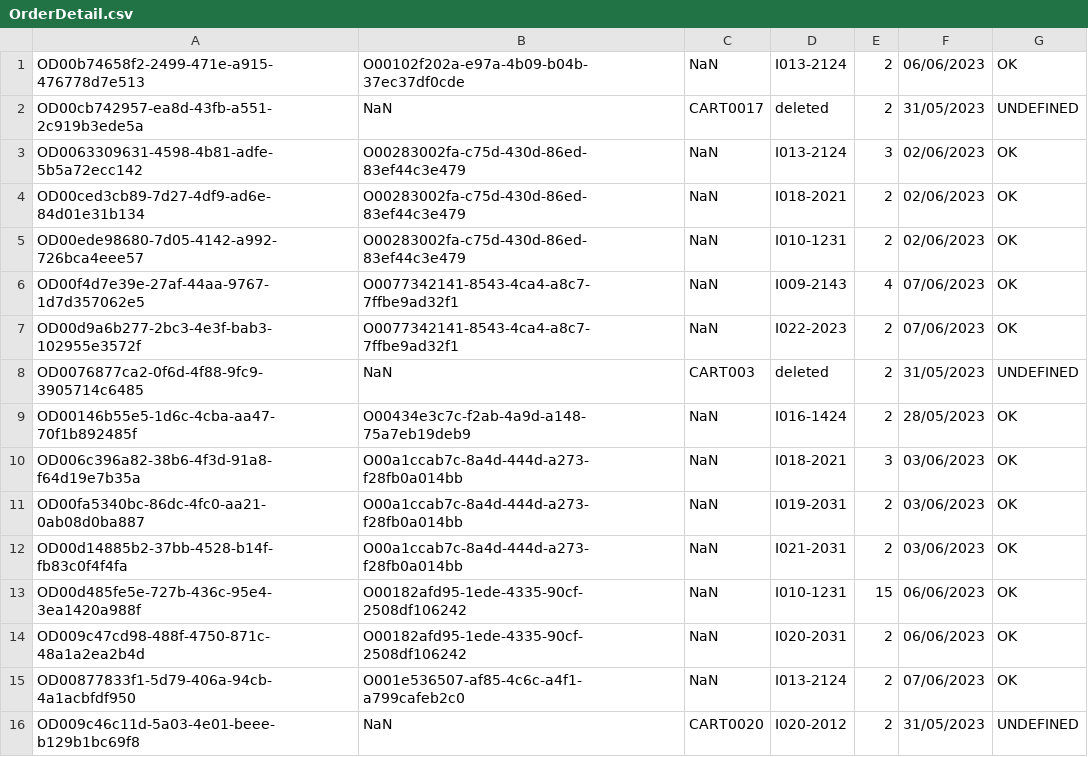
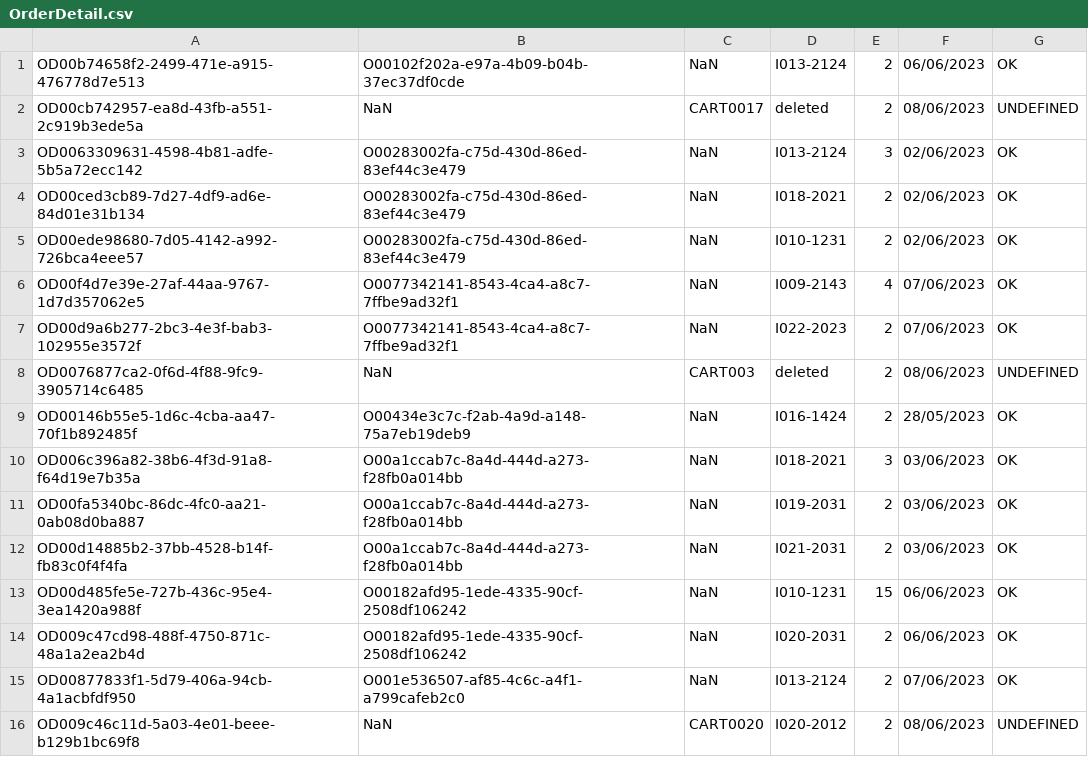
Before and after one commit to dinhminh0307/Film-Rental-Shop, a CSV file: src/main/java/DataFile/OrderDetail.csv, drawn as a sheet.

```diff
--- a/src/main/java/DataFile/OrderDetail.csv
+++ b/src/main/java/DataFile/OrderDetail.csv
@@ -1,3 +1,3 @@
 OD00b74658f2-2499-471e-a915-476778d7e513;O00102f202a-e97a-4b09-b04b-37ec37df0cde;NaN;I013-2124;2;06/06/2023;OK
-OD00cb742957-ea8d-43fb-a551-2c919b3ede5a;NaN;CART0017;deleted;2;31/05/2023;UNDEFINED
+OD00cb742957-ea8d-43fb-a551-2c919b3ede5a;NaN;CART0017;deleted;2;08/06/2023;UNDEFINED
 OD0063309631-4598-4b81-adfe-5b5a72ecc142;O00283002fa-c75d-430d-86ed-83ef44c3e479;NaN;I013-2124;3;02/06/2023;OK
@@ -7,3 +7,3 @@ OD00f4d7e39e-27af-44aa-9767-1d7d357062e5;O0077342141-8543-4ca4-a8c7-7ffbe9ad32f1
 OD00d9a6b277-2bc3-4e3f-bab3-102955e3572f;O0077342141-8543-4ca4-a8c7-7ffbe9ad32f1;NaN;I022-2023;2;07/06/2023;OK
-OD0076877ca2-0f6d-4f88-9fc9-3905714c6485;NaN;CART003;deleted;2;31/05/2023;UNDEFINED
+OD0076877ca2-0f6d-4f88-9fc9-3905714c6485;NaN;CART003;deleted;2;08/06/2023;UNDEFINED
 OD00146b55e5-1d6c-4cba-aa47-70f1b892485f;O00434e3c7c-f2ab-4a9d-a148-75a7eb19deb9;NaN;I016-1424;2;28/05/2023;OK
@@ -15,2 +15,2 @@ OD009c47cd98-488f-4750-871c-48a1a2ea2b4d;O00182afd95-1ede-4335-90cf-2508df106242
 OD00877833f1-5d79-406a-94cb-4a1acbfdf950;O001e536507-af85-4c6c-a4f1-a799cafeb2c0;NaN;I013-2124;2;07/06/2023;OK
-OD009c46c11d-5a03-4e01-beee-b129b1bc69f8;NaN;CART0020;I020-2012;2;31/05/2023;UNDEFINED
+OD009c46c11d-5a03-4e01-beee-b129b1bc69f8;NaN;CART0020;I020-2012;2;08/06/2023;UNDEFINED
```
Also changed, not shown: src/main/java/DataFile/AdminOrdersDetail.csv, 8 other files.
